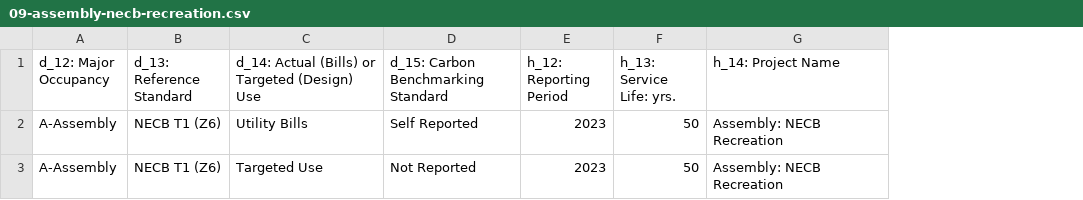
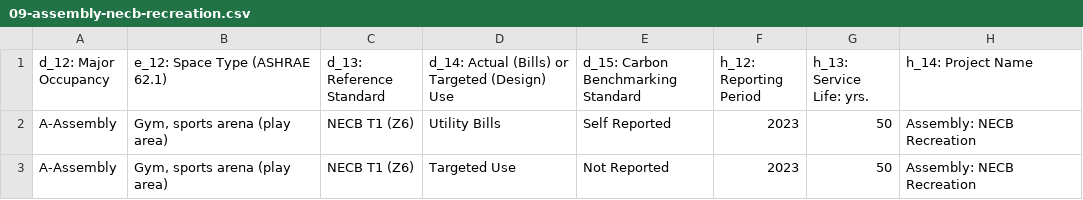
Before and after one commit to openbuilding-ca/objective, a CSV file: src/template/case-studies/09-assembly-necb-recreation.csv, drawn as a sheet; only a part is shown; the diff names each change by its address in the sheet, - before the commit and + after, or states it on an @@ line.

```diff
--- a/src/template/case-studies/09-assembly-necb-recreation.csv
+++ b/src/template/case-studies/09-assembly-necb-recreation.csv
+column B (e_12: Space Type (ASHRAE 62.1)), rows 2-3: Gym, sports arena (play area) | Gym, sports arena (play area)
```
Also changed, not shown: 2 other files.
